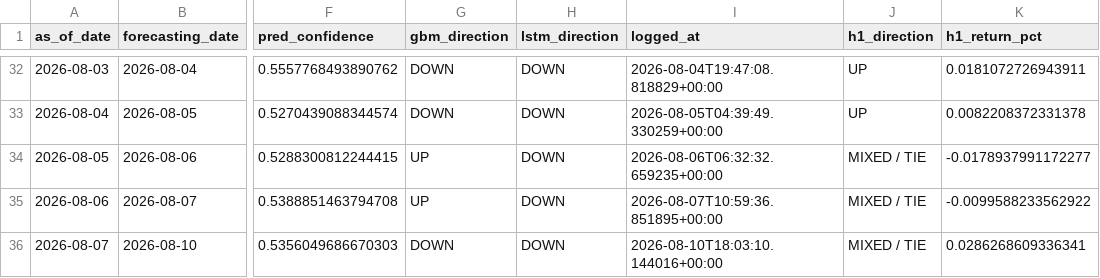
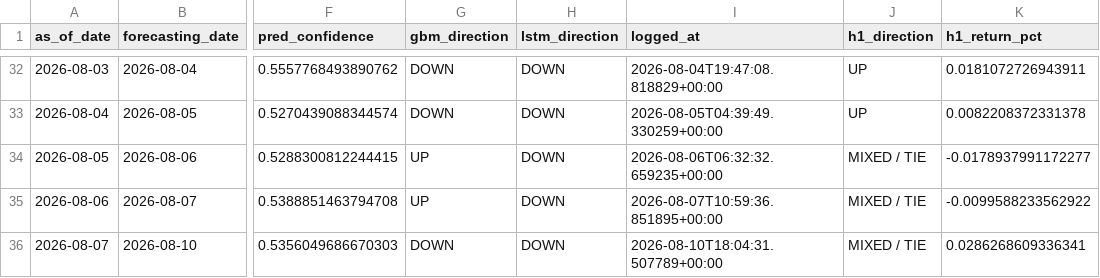
Before and after one commit to velizarMitov/EURUSD-prophet, a CSV file: results/prediction_log.csv, drawn as a sheet; only a part is shown, gaps mark what is left out; the diff names each change by its address in the sheet, - before the commit and + after, or states it on an @@ line.

```diff
--- a/results/prediction_log.csv
+++ b/results/prediction_log.csv
-I36 (logged_at): 2026-08-10T18:03:10.144016+00:00
+I36 (logged_at): 2026-08-10T18:04:31.507789+00:00
```
Also changed, not shown: results/external_kronos/kronos_vol_log.csv, 6 other files.
